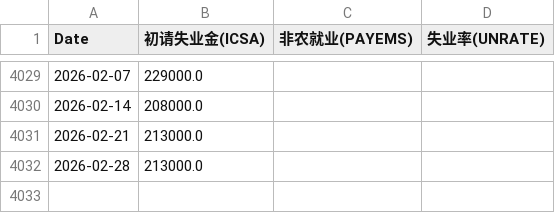
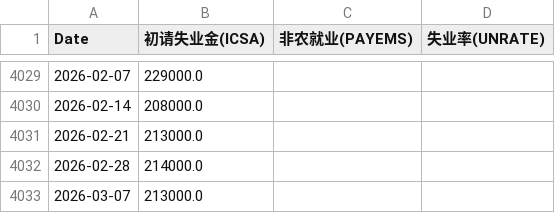
Before and after one commit to rekslee/jiucai, a CSV file: data/fred_employment.csv, drawn as a sheet; only a part is shown, gaps mark what is left out.

```diff
--- a/data/fred_employment.csv
+++ b/data/fred_employment.csv
@@ -4031,2 +4031,3 @@ Date,初请失业金(ICSA),非农就业(PAYEMS),失业率(UNRATE)
 2026-02-21,213000.0,,
-2026-02-28,213000.0,,
+2026-02-28,214000.0,,
+2026-03-07,213000.0,,
```
Also changed, not shown: data/aaii_sentiment.csv, data/fred_financial.csv, 3 other files.
